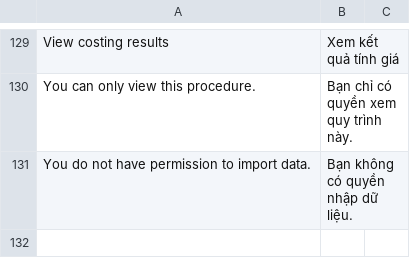
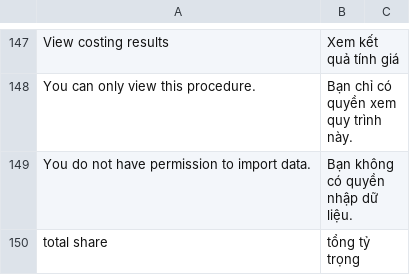
Before and after one commit to tiendj28-dotcom/normcore, a CSV file: normcore/translations/vi.csv, drawn as a sheet; only a part is shown, gaps mark what is left out; the diff covers the shown part only.

```diff
--- a/normcore/translations/vi.csv
+++ b/normcore/translations/vi.csv
@@ -131 +149,2 @@ You can only view this procedure.,Bạn chỉ có quyền xem quy trình này.
 You do not have permission to import data.,Bạn không có quyền nhập dữ liệu.
+total share,tổng tỷ trọng
```
Also changed, not shown: 18 added rows elsewhere in this file, 7 other files.
